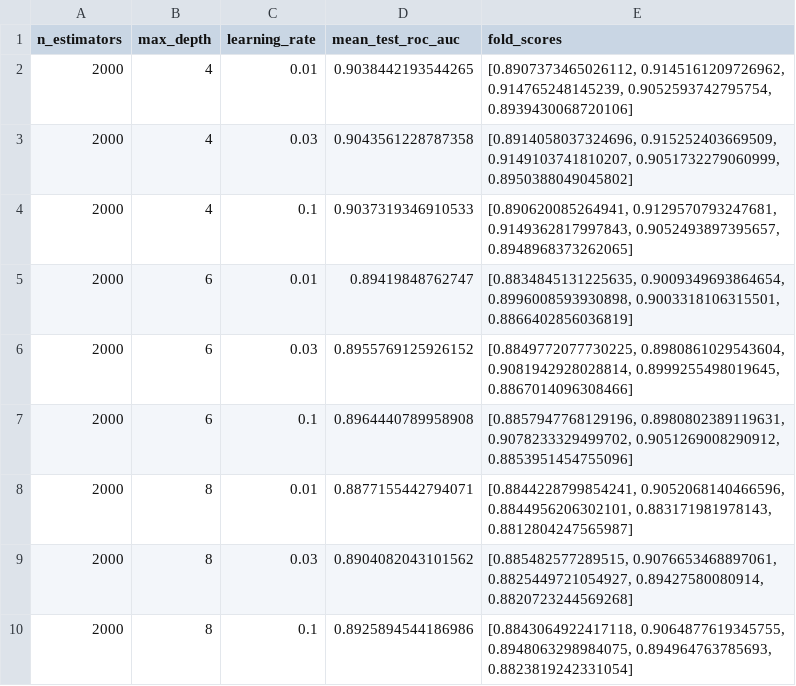
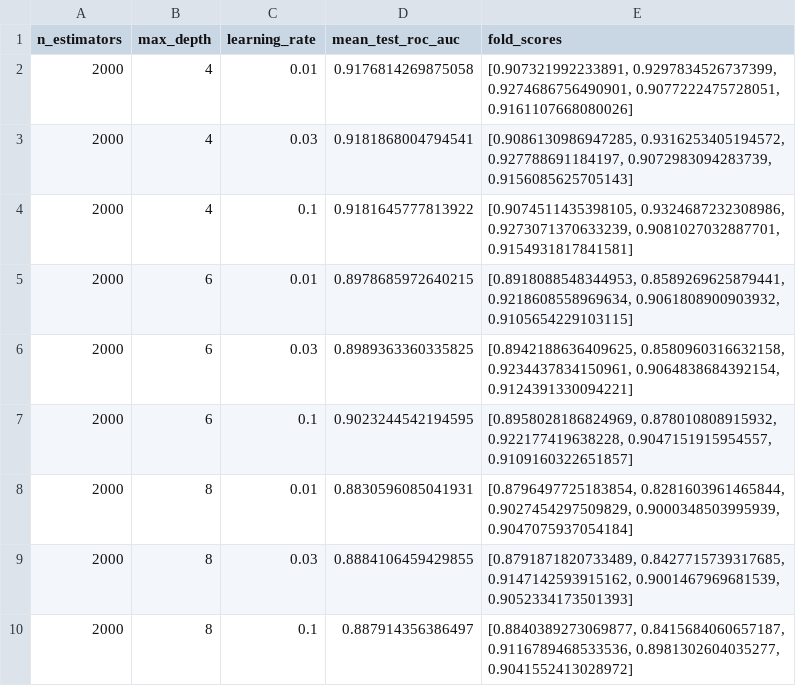
Before and after one commit to bharadwajnadiminti/Earthquake-Early-Warning-through-Machine-Learning-Based-Seismic-Forecasting, a CSV file: outputs/05_models/05_xgboost_cv_results.csv, drawn as a sheet.

```diff
--- a/outputs/05_models/05_xgboost_cv_results.csv
+++ b/outputs/05_models/05_xgboost_cv_results.csv
@@ -1,10 +1,10 @@
 n_estimators,max_depth,learning_rate,mean_test_roc_auc,fold_scores
-2000,4,0.01,0.9038442193544265,"[0.8907373465026112, 0.9145161209726962, 0.914765248145239, 0.9052593742795754, 0.8939430068720106]"
-2000,4,0.03,0.9043561228787358,"[0.8914058037324696, 0.915252403669509, 0.9149103741810207, 0.9051732279060999, 0.8950388049045802]"
-2000,4,0.1,0.9037319346910533,"[0.890620085264941, 0.9129570793247681, 0.9149362817997843, 0.9052493897395657, 0.8948968373262065]"
-2000,6,0.01,0.89419848762747,"[0.8834845131225635, 0.9009349693864654, 0.8996008593930898, 0.9003318106315501, 0.8866402856036819]"
-2000,6,0.03,0.8955769125926152,"[0.8849772077730225, 0.8980861029543604, 0.9081942928028814, 0.8999255498019645, 0.8867014096308466]"
-2000,6,0.1,0.8964440789958908,"[0.8857947768129196, 0.8980802389119631, 0.9078233329499702, 0.9051269008290912, 0.8853951454755096]"
-2000,8,0.01,0.8877155442794071,"[0.8844228799854241, 0.9052068140466596, 0.8844956206302101, 0.883171981978143, 0.8812804247565987]"
-2000,8,0.03,0.8904082043101562,"[0.885482577289515, 0.9076653468897061, 0.8825449721054927, 0.89427580080914, 0.8820723244569268]"
-2000,8,0.1,0.8925894544186986,"[0.8843064922417118, 0.9064877619345755, 0.8948063298984075, 0.894964763785693, 0.8823819242331054]"
+2000,4,0.01,0.9176814269875058,"[0.907321992233891, 0.9297834526737399, 0.9274686756490901, 0.9077222475728051, 0.9161107668080026]"
+2000,4,0.03,0.9181868004794541,"[0.9086130986947285, 0.9316253405194572, 0.927788691184197, 0.9072983094283739, 0.9156085625705143]"
+2000,4,0.1,0.9181645777813922,"[0.9074511435398105, 0.9324687232308986, 0.9273071370633239, 0.9081027032887701, 0.9154931817841581]"
+2000,6,0.01,0.8978685972640215,"[0.8918088548344953, 0.8589269625879441, 0.9218608558969634, 0.9061808900903932, 0.9105654229103115]"
+2000,6,0.03,0.8989363360335825,"[0.8942188636409625, 0.8580960316632158, 0.9234437834150961, 0.9064838684392154, 0.9124391330094221]"
+2000,6,0.1,0.9023244542194595,"[0.8958028186824969, 0.878010808915932, 0.922177419638228, 0.9047151915954557, 0.9109160322651857]"
+2000,8,0.01,0.8830596085041931,"[0.8796497725183854, 0.8281603961465844, 0.9027454297509829, 0.9000348503995939, 0.9047075937054184]"
+2000,8,0.03,0.8884106459429855,"[0.8791871820733489, 0.8427715739317685, 0.9147142593915162, 0.9001467969681539, 0.9052334173501393]"
+2000,8,0.1,0.887914356386497,"[0.8840389273069877, 0.8415684060657187, 0.9116789468533536, 0.8981302604035277, 0.9041552413028972]"
```
Also changed, not shown: outputs/05_models/05_adaboost_dt_cv_results.csv, outputs/05_models/05_adaboost_rf_cv_results.csv, 25 other files.
